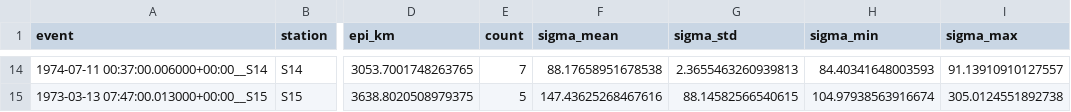
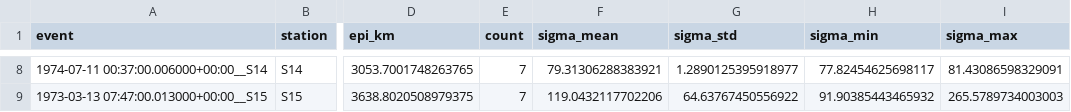
Before and after one commit to RamonMargarit/Heterogeneities-project, a CSV file: notebooks/results/LSQ_Fitting/fit_envelopes_sigma_by_event.csv, drawn as a sheet; only a part is shown, gaps mark what is left out; addresses are those after the commit; the diff covers the shown part only; the diff names each change by its address in the sheet, - before the commit and + after, or states it on an @@ line.

```diff
--- a/notebooks/results/LSQ_Fitting/fit_envelopes_sigma_by_event.csv
+++ b/notebooks/results/LSQ_Fitting/fit_envelopes_sigma_by_event.csv
-F8 (sigma_mean): 88.17658951678538
+F8 (sigma_mean): 79.31306288383921
-G8 (sigma_std): 2.3655463260939813
+G8 (sigma_std): 1.2890125395918977
-H8 (sigma_min): 84.40341648003593
+H8 (sigma_min): 77.82454625698117
-I8 (sigma_max): 91.13910910127557
+I8 (sigma_max): 81.43086598329091
-E9 (count): 5
+E9 (count): 7
-F9 (sigma_mean): 147.43625268467616
+F9 (sigma_mean): 119.0432117702206
-G9 (sigma_std): 88.14582566540615
+G9 (sigma_std): 64.63767450556922
-H9 (sigma_min): 104.97938563916674
+H9 (sigma_min): 91.90385443465932
-I9 (sigma_max): 305.0124551892738
+I9 (sigma_max): 265.5789734003003
```
Also changed, not shown: 6 removed rows and 25 edited cells elsewhere in this file, notebooks/results/LSQ_Fitting/fit_envelopes_eq15_sigma0_beta.csv, notebooks/results/LSQ_Fitting/fit_envelopes_improvement_all_events.csv, 6 other files.
